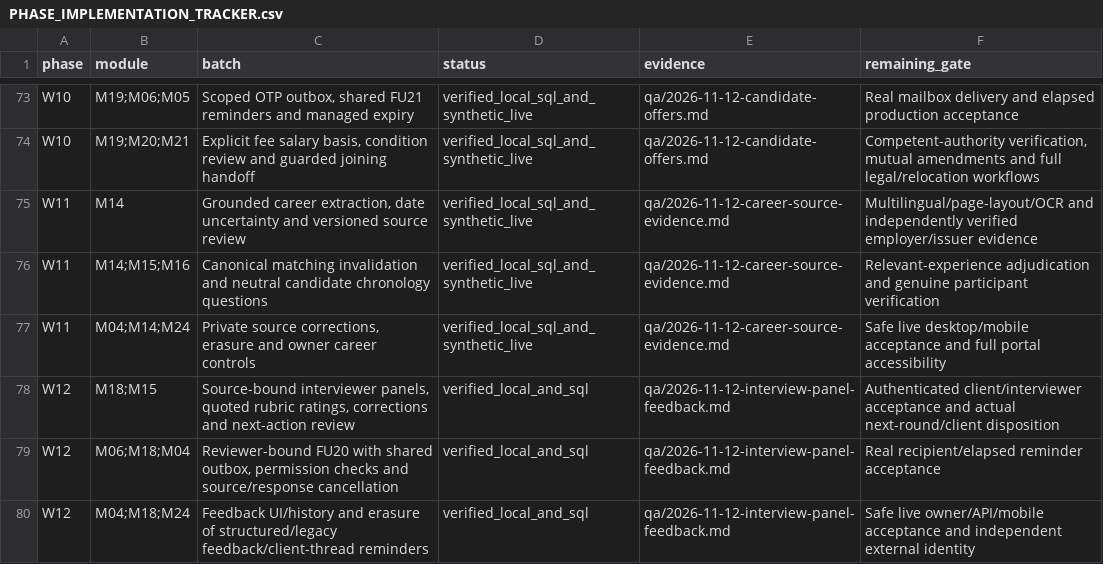
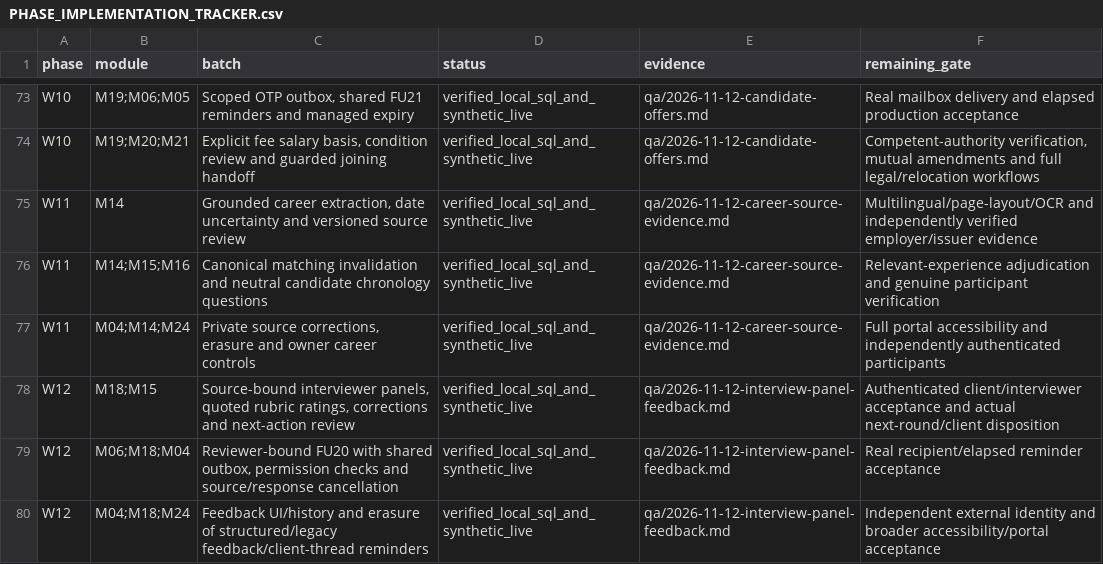
Before and after one commit to sahilk267/freehr-overseas, a CSV file: docs/PHASE_IMPLEMENTATION_TRACKER.csv, drawn as a sheet; only a part is shown, gaps mark what is left out.

Commit message:
fix: protect feedback reads and record verified phase acceptance

```diff
--- a/docs/PHASE_IMPLEMENTATION_TRACKER.csv
+++ b/docs/PHASE_IMPLEMENTATION_TRACKER.csv
@@ -76,5 +76,5 @@ W11,M14,"Grounded career extraction, date uncertainty and versioned source revie
 W11,M14;M15;M16,Canonical matching invalidation and neutral candidate chronology questions,verified_local_sql_and_synthetic_live,qa/2026-11-12-career-source-evidence.md,Relevant-experience adjudication and genuine participant verification
-W11,M04;M14;M24,"Private source corrections, erasure and owner career controls",verified_local_sql_and_synthetic_live,qa/2026-11-12-career-source-evidence.md,Safe live desktop/mobile acceptance and full portal accessibility
-W12,M18;M15,"Source-bound interviewer panels, quoted rubric ratings, corrections and next-action review",verified_local_and_sql,qa/2026-11-12-interview-panel-feedback.md,Authenticated client/interviewer acceptance and actual next-round/client disposition
-W12,M06;M18;M04,"Reviewer-bound FU20 with shared outbox, permission checks and source/response cancellation",verified_local_and_sql,qa/2026-11-12-interview-panel-feedback.md,Real recipient/elapsed reminder acceptance
-W12,M04;M18;M24,Feedback UI/history and erasure of structured/legacy feedback/client-thread reminders,verified_local_and_sql,qa/2026-11-12-interview-panel-feedback.md,Safe live owner/API/mobile acceptance and independent external identity
+W11,M04;M14;M24,"Private source corrections, erasure and owner career controls",verified_local_sql_and_synthetic_live,qa/2026-11-12-career-source-evidence.md,Full portal accessibility and independently authenticated participants
+W12,M18;M15,"Source-bound interviewer panels, quoted rubric ratings, corrections and next-action review",verified_local_sql_and_synthetic_live,qa/2026-11-12-interview-panel-feedback.md,Authenticated client/interviewer acceptance and actual next-round/client disposition
+W12,M06;M18;M04,"Reviewer-bound FU20 with shared outbox, permission checks and source/response cancellation",verified_local_sql_and_synthetic_live,qa/2026-11-12-interview-panel-feedback.md,Real recipient/elapsed reminder acceptance
+W12,M04;M18;M24,Feedback UI/history and erasure of structured/legacy feedback/client-thread reminders,verified_local_sql_and_synthetic_live,qa/2026-11-12-interview-panel-feedback.md,Independent external identity and broader accessibility/portal acceptance
```
Also changed, not shown: 11 other files.
